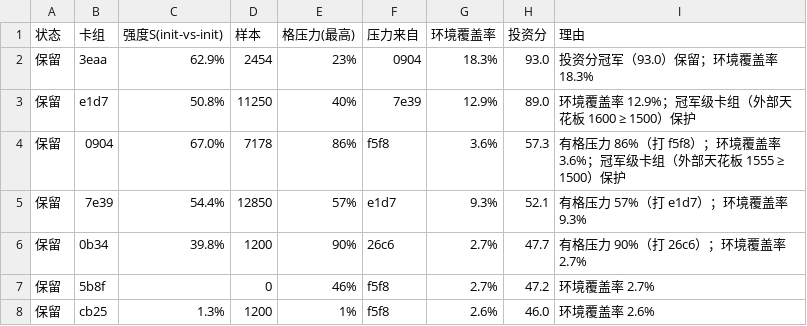
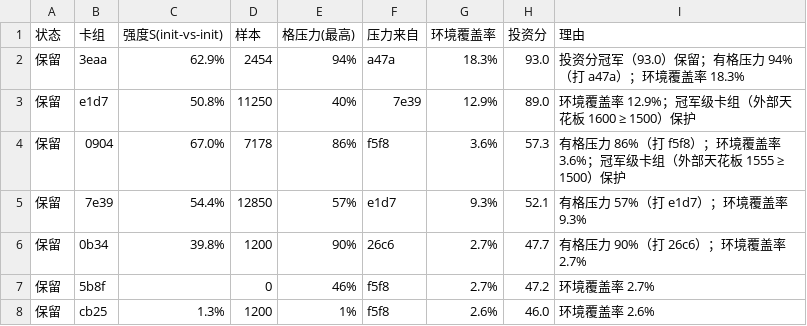
Before and after one commit to zhang1wen2hao3-a11y/kaggle_home, a CSV file: docs/卡组淘汰与新增建议.csv, drawn as a sheet; only a part is shown.

```diff
--- a/docs/卡组淘汰与新增建议.csv
+++ b/docs/卡组淘汰与新增建议.csv
@@ -1,3 +1,3 @@
 状态,卡组,强度S(init-vs-init),样本,格压力(最高),压力来自,环境覆盖率,投资分,理由
-保留,3eaa,62.9%,2454,23%,0904,18.3%,93.0,投资分冠军（93.0）保留；环境覆盖率 18.3%
+保留,3eaa,62.9%,2454,94%,a47a,18.3%,93.0,投资分冠军（93.0）保留；有格压力 94%（打 a47a）；环境覆盖率 18.3%
 保留,e1d7,50.8%,11250,40%,7e39,12.9%,89.0,环境覆盖率 12.9%；冠军级卡组（外部天花板 1600 ≥ 1500）保护
```
Also changed, not shown: docs/the-pockmon-battle-choice-detail-strong.csv, docs/the-pockmon-battle-choice-in-table.csv, 6 other files.
